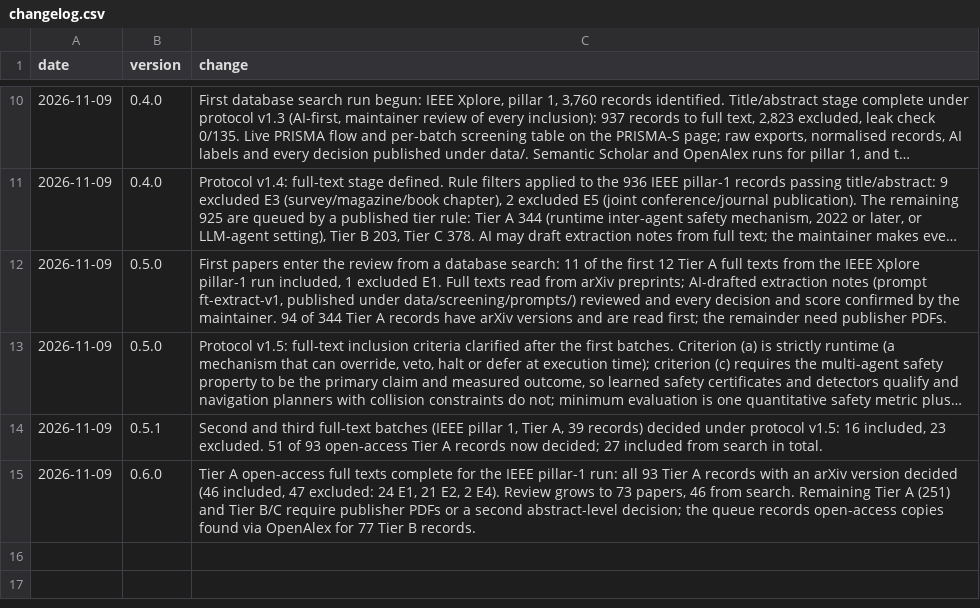
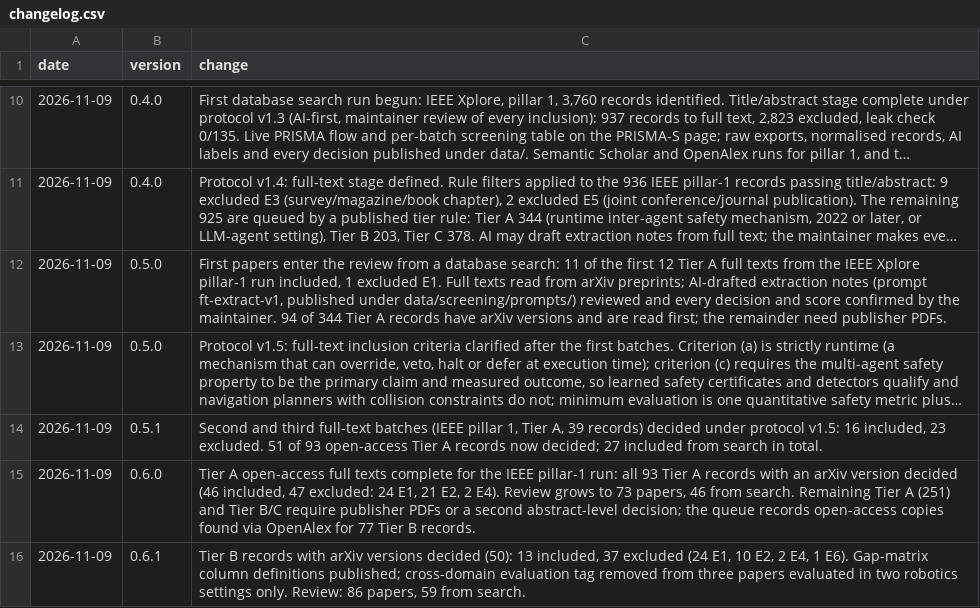
Before and after one commit to agent-precog/agent-precog, a CSV file: data/changelog.csv, drawn as a sheet; only a part is shown, gaps mark what is left out; long unchanged cells end in …; the diff names each change by its address in the sheet, - before the commit and + after, or states it on an @@ line.

Commit message:
v0.6.1: 13 Tier B papers included (50 full-text decisions)

```diff
--- a/data/changelog.csv
+++ b/data/changelog.csv
+row 16: 2026-11-09 | 0.6.1 | Tier B records with arXiv versions decided (50): 13 included, 37 excluded (24 E1, 10 E2, 2 E4, 1 E6). Gap-matrix column definitions published; cross-domain evaluation tag removed from three papers evaluated in two robotics settings only. Review: 86 papers, 59 from search.
```
Also changed, not shown: data/screening/2026-11-09_p1_ieee_fulltext_queue.csv, 3 other files.
